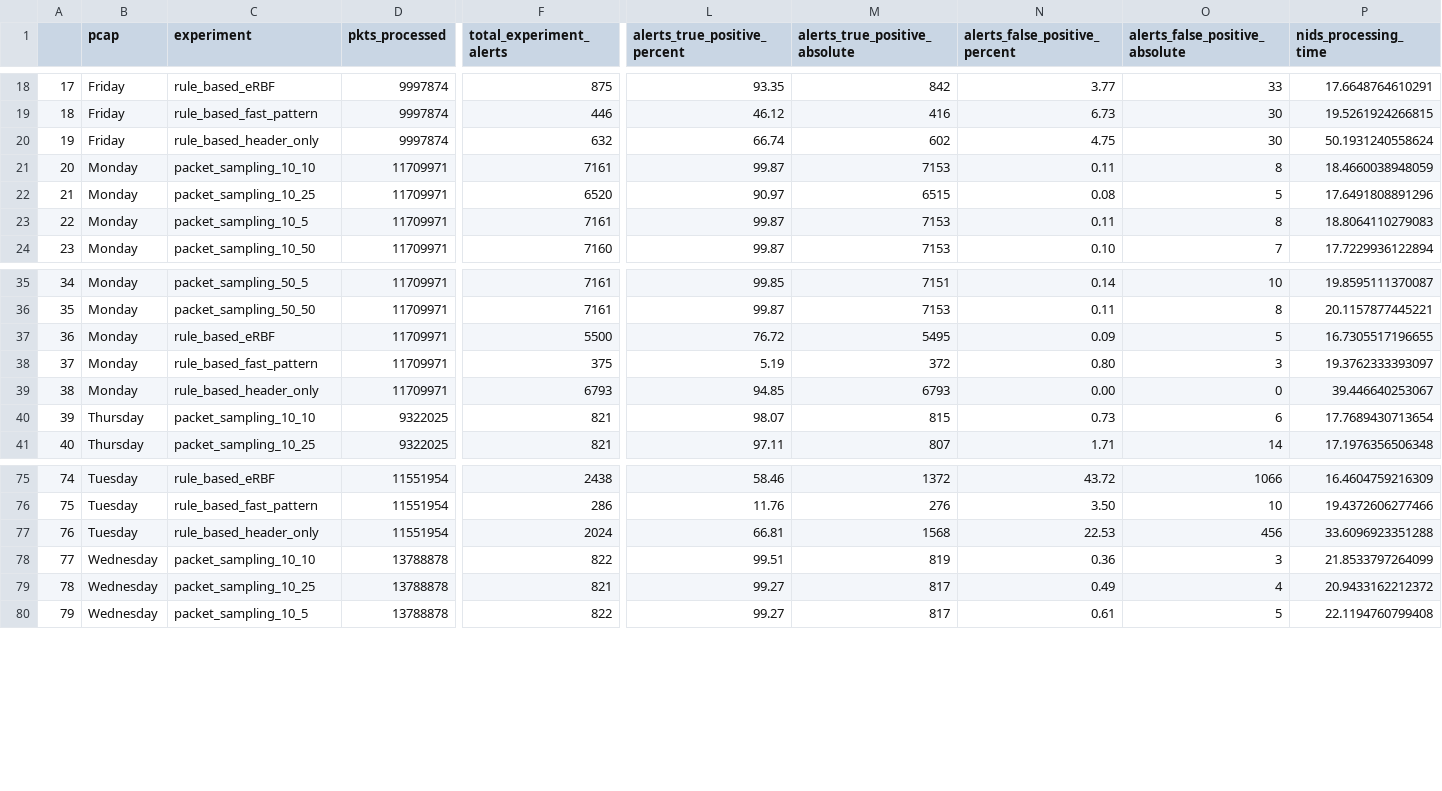
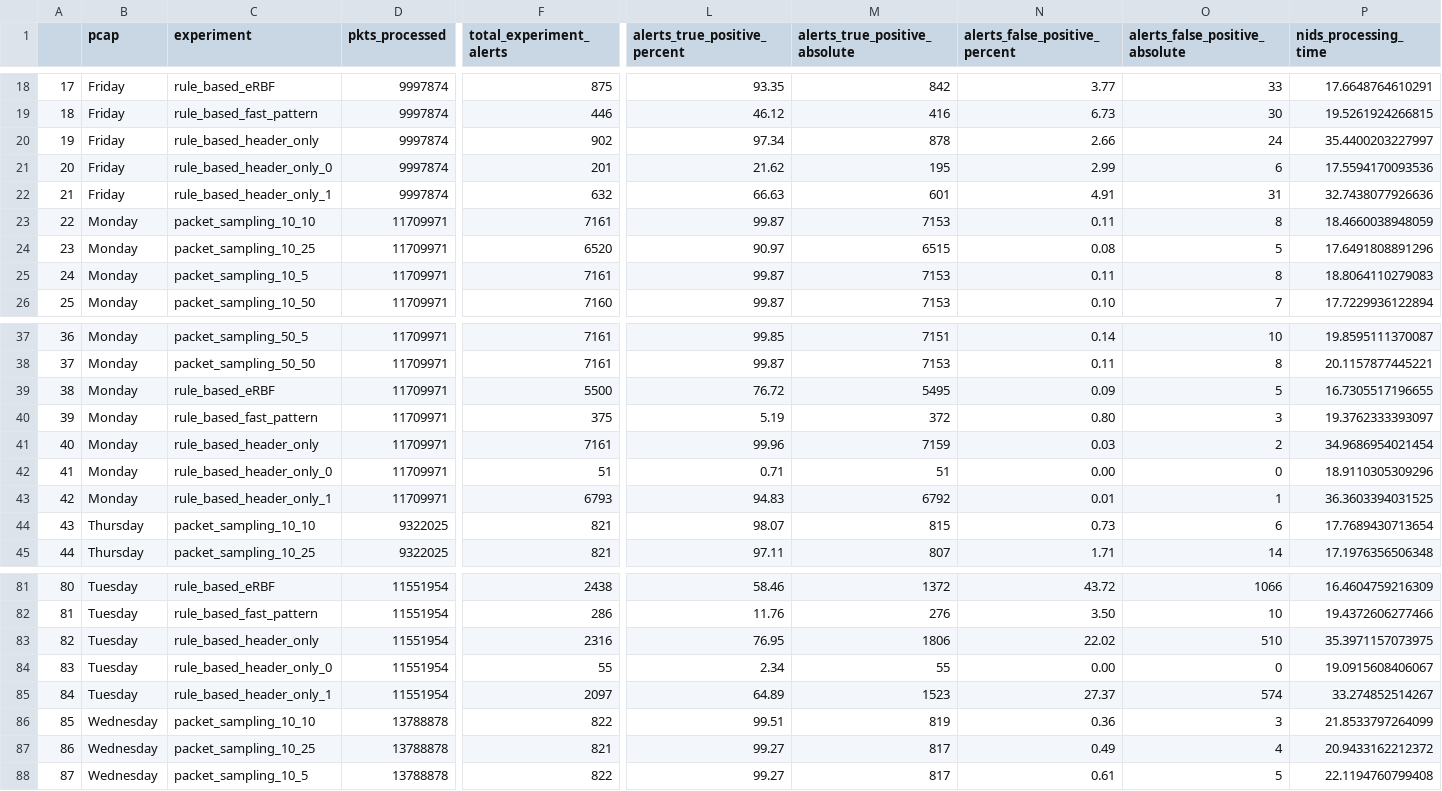
Before and after one commit to HenriqueBBrum/Pre-filtering-Simulator, a CSV file: analysis/csv/CICIDS2017_suricata.csv, drawn as a sheet; only a part is shown, gaps mark what is left out; addresses are those after the commit; rows hold the shown columns only; the diff covers the shown part only; the diff names each change by its address in the sheet, - before the commit and + after, or states it on an @@ line.

```diff
--- a/analysis/csv/CICIDS2017_suricata.csv
+++ b/analysis/csv/CICIDS2017_suricata.csv
+row 20: 19 | Friday | rule_based_header_only | 9997874 | 902 | 97.34 | 878 | 2.66 | 24 | 35.4400203227997
+row 21: 20 | Friday | rule_based_header_only_0 | 9997874 | 201 | 21.62 | 195 | 2.99 | 6 | 17.5594170093536
@@ column A renumbered from row 22 down @@
-C22 (experiment): rule_based_header_only
+C22 (experiment): rule_based_header_only_1
-L22 (alerts_true_positive_percent): 66.74
+L22 (alerts_true_positive_percent): 66.63
-M22 (alerts_true_positive_absolute): 602
+M22 (alerts_true_positive_absolute): 601
-N22 (alerts_false_positive_percent): 4.75
+N22 (alerts_false_positive_percent): 4.91
-O22 (alerts_false_positive_absolute): 30
+O22 (alerts_false_positive_absolute): 31
-P22 (nids_processing_time): 50.1931240558624
+P22 (nids_processing_time): 32.7438077926636
+row 41: 40 | Monday | rule_based_header_only | 11709971 | 7161 | 99.96 | 7159 | 0.03 | 2 | 34.9686954021454
+row 42: 41 | Monday | rule_based_header_only_0 | 11709971 | 51 | 0.71 | 51 | 0.00 | 0 | 18.9110305309296
-C43 (experiment): rule_based_header_only
+C43 (experiment): rule_based_header_only_1
-L43 (alerts_true_positive_percent): 94.85
+L43 (alerts_true_positive_percent): 94.83
-M43 (alerts_true_positive_absolute): 6793
+M43 (alerts_true_positive_absolute): 6792
-N43 (alerts_false_positive_percent): 0.00
+N43 (alerts_false_positive_percent): 0.01
-O43 (alerts_false_positive_absolute): 0
+O43 (alerts_false_positive_absolute): 1
-P43 (nids_processing_time): 39.446640253067
+P43 (nids_processing_time): 36.3603394031525
+row 83: 82 | Tuesday | rule_based_header_only | 11551954 | 2316 | 76.95 | 1806 | 22.02 | 510 | 35.3971157073975
+row 84: 83 | Tuesday | rule_based_header_only_0 | 11551954 | 55 | 2.34 | 55 | 0.00 | 0 | 19.0915608406067
-C85 (experiment): rule_based_header_only
+C85 (experiment): rule_based_header_only_1
-F85 (total_experiment_alerts): 2024
+F85 (total_experiment_alerts): 2097
-L85 (alerts_true_positive_percent): 66.81
+L85 (alerts_true_positive_percent): 64.89
-M85 (alerts_true_positive_absolute): 1568
+M85 (alerts_true_positive_absolute): 1523
-N85 (alerts_false_positive_percent): 22.53
+N85 (alerts_false_positive_percent): 27.37
-O85 (alerts_false_positive_absolute): 456
+O85 (alerts_false_positive_absolute): 574
-P85 (nids_processing_time): 33.6096923351288
+P85 (nids_processing_time): 33.274852514267
```
Also changed, not shown: 4 added rows and 12 edited cells elsewhere in this file, analysis/csv/CICIDS2017_snort.csv, analysis/csv/CICIoT2023_snort.csv, 57 other files.
